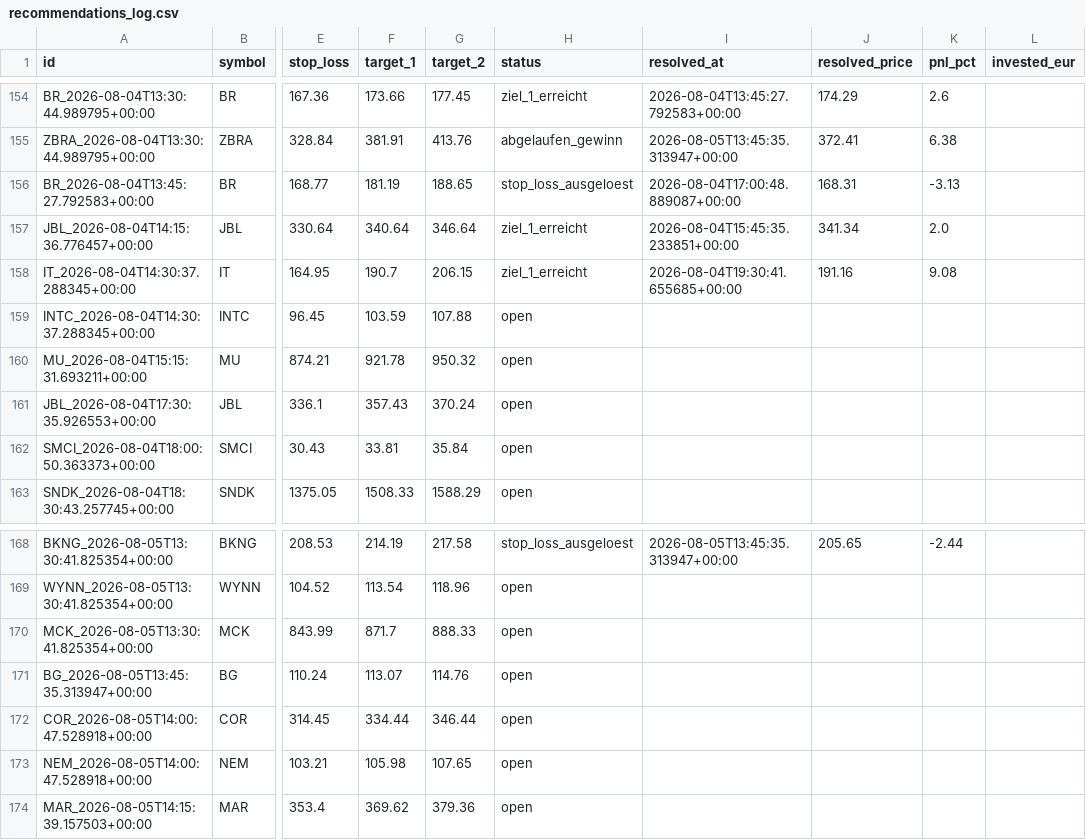
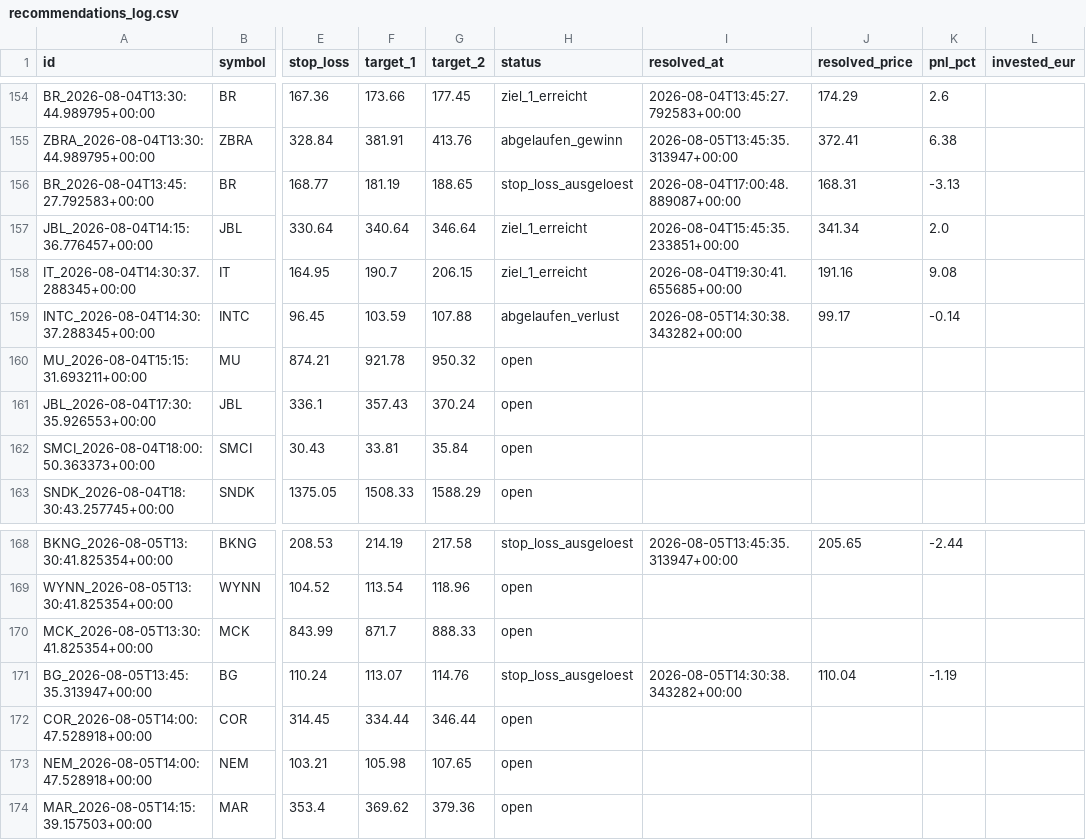
Before and after one commit to luiswolny-dot/Trading-Gehirn, a CSV file: data/recommendations_log.csv, drawn as a sheet; only a part is shown, gaps mark what is left out; the diff names each change by its address in the sheet, - before the commit and + after, or states it on an @@ line.

```diff
--- a/data/recommendations_log.csv
+++ b/data/recommendations_log.csv
-H159 (status): open
+H159 (status): abgelaufen_verlust
-I159 (resolved_at): (empty)
+I159 (resolved_at): 2026-08-05T14:30:38.343282+00:00
-J159 (resolved_price): (empty)
+J159 (resolved_price): 99.17
-K159 (pnl_pct): (empty)
+K159 (pnl_pct): -0.14
-H171 (status): open
+H171 (status): stop_loss_ausgeloest
-I171 (resolved_at): (empty)
+I171 (resolved_at): 2026-08-05T14:30:38.343282+00:00
-J171 (resolved_price): (empty)
+J171 (resolved_price): 110.04
-K171 (pnl_pct): (empty)
+K171 (pnl_pct): -1.19
```
Also changed, not shown: 36 other files.
